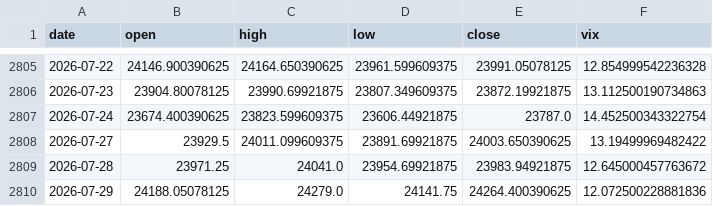
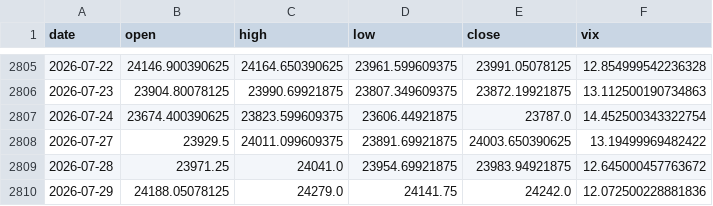
Before and after one commit to pravindev666/Caleb-Nifty-Regime-Engine, a CSV file: data/nifty_daily.csv, drawn as a sheet; only a part is shown, gaps mark what is left out.

```diff
--- a/data/nifty_daily.csv
+++ b/data/nifty_daily.csv
@@ -2809,2 +2809,2 @@ date,open,high,low,close,vix
 2026-07-28,23971.25,24041.0,23954.69921875,23983.94921875,12.645000457763672
-2026-07-29,24188.05078125,24279.0,24141.75,24264.400390625,12.072500228881836
+2026-07-29,24188.05078125,24279.0,24141.75,24242.0,12.072500228881836
```
Also changed, not shown: 2 other files.
